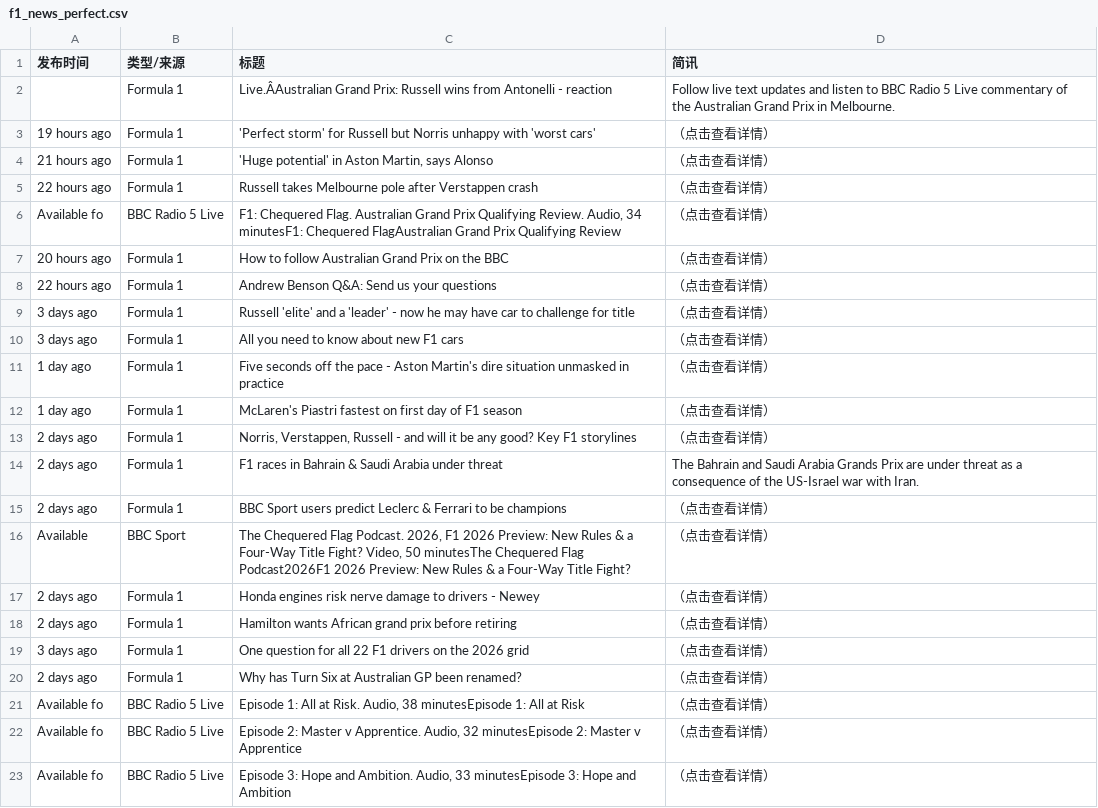
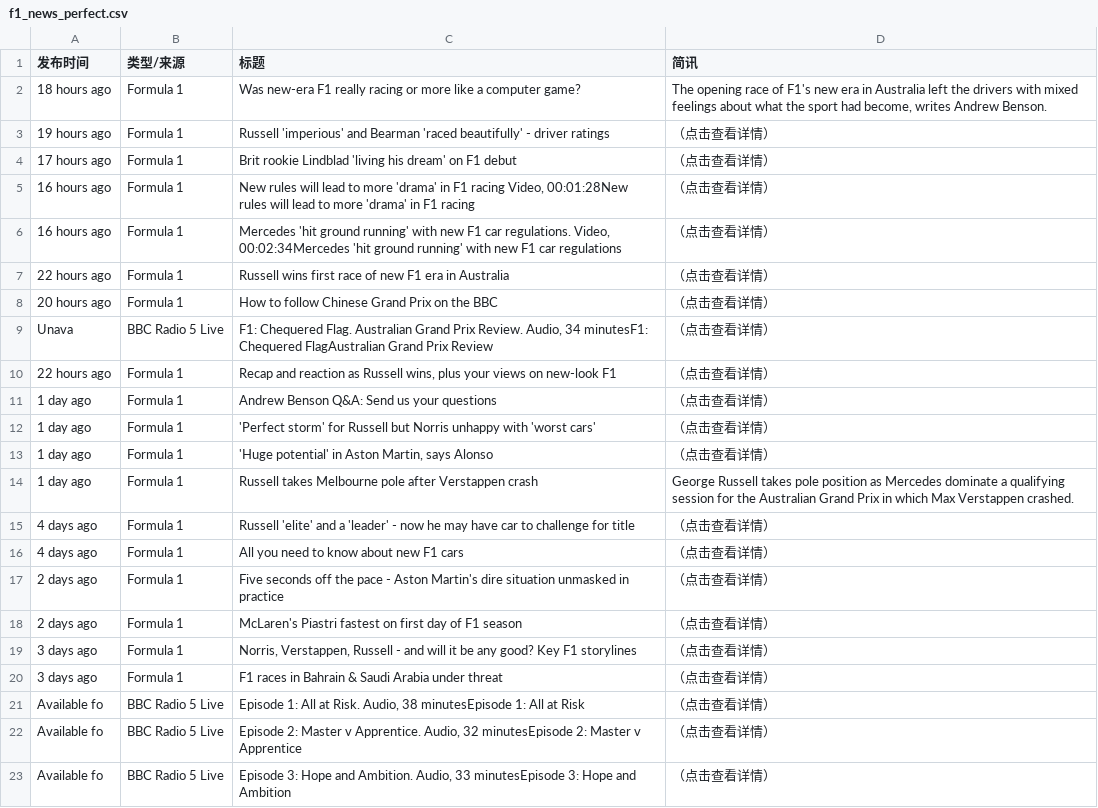
Before and after one commit to 202704948-design/bbc-f1-scraper, a CSV file: f1_news_perfect.csv, drawn as a sheet; only a part is shown; the diff covers the shown part only.

```diff
--- a/f1_news_perfect.csv
+++ b/f1_news_perfect.csv
@@ -1,21 +1,21 @@
 发布时间,类型/来源,标题,简讯
-,Formula 1,Live.ÂAustralian Grand Prix: Russell wins from Antonelli - reaction,Follow live text updates and listen to BBC Radio 5 Live commentary of the Australian Grand Prix in Melbourne.
-19 hours ago,Formula 1,'Perfect storm' for Russell but Norris unhappy with 'worst cars',（点击查看详情）
-21 hours ago,Formula 1,"'Huge potential' in Aston Martin, says Alonso",（点击查看详情）
-22 hours ago,Formula 1,Russell takes Melbourne pole after Verstappen crash,（点击查看详情）
-Available fo,BBC Radio 5 Live,"F1: Chequered Flag. Australian Grand Prix Qualifying Review. Audio, 34 minutesF1: Chequered FlagAustralian Grand Prix Qualifying Review",（点击查看详情）
-20 hours ago,Formula 1,How to follow Australian Grand Prix on the BBC,（点击查看详情）
-22 hours ago,Formula 1,Andrew Benson Q&A: Send us your questions,（点击查看详情）
-3 days ago,Formula 1,Russell 'elite' and a 'leader' - now he may have car to challenge for title,（点击查看详情）
-3 days ago,Formula 1,All you need to know about new F1 cars,（点击查看详情）
-1 day ago,Formula 1,Five seconds off the pace - Aston Martin's dire situation unmasked in practice,（点击查看详情）
-1 day ago,Formula 1,McLaren's Piastri fastest on first day of F1 season,（点击查看详情）
-2 days ago,Formula 1,"Norris, Verstappen, Russell - and will it be any good? Key F1 storylines",（点击查看详情）
-2 days ago,Formula 1,F1 races in Bahrain & Saudi Arabia under threat,The Bahrain and Saudi Arabia Grands Prix are under threat as a consequence of the US-Israel war with Iran.
-2 days ago,Formula 1,BBC Sport users predict Leclerc & Ferrari to be champions,（点击查看详情）
-Available ,BBC Sport,"The Chequered Flag Podcast. 2026, F1 2026 Preview: New Rules & a Four-Way Title Fight? Video, 50 minutesThe Chequered Flag Podcast2026F1 2026 Preview: New Rules & a Four-Way Title Fight?",（点击查看详情）
-2 days ago,Formula 1,Honda engines risk nerve damage to drivers - Newey,（点击查看详情）
-2 days ago,Formula 1,Hamilton wants African grand prix before retiring,（点击查看详情）
-3 days ago,Formula 1,One question for all 22 F1 drivers on the 2026 grid,（点击查看详情）
-2 days ago,Formula 1,Why has Turn Six at Australian GP been renamed?,（点击查看详情）
+18 hours ago,Formula 1,Was new-era F1 really racing or more like a computer game?,"The opening race of F1's new era in Australia left the drivers with mixed feelings about what the sport had become, writes Andrew Benson."
+19 hours ago,Formula 1,Russell 'imperious' and Bearman 'raced beautifully' - driver ratings,（点击查看详情）
+17 hours ago,Formula 1,Brit rookie Lindblad 'living his dream' on F1 debut,（点击查看详情）
+16 hours ago,Formula 1,"New rules will lead to more 'drama' in F1 racing  Video, 00:01:28New rules will lead to more 'drama' in F1 racing",（点击查看详情）
+16 hours ago,Formula 1,"Mercedes 'hit ground running' with new F1 car regulations. Video, 00:02:34Mercedes 'hit ground running' with new F1 car regulations",（点击查看详情）
+22 hours ago,Formula 1,Russell wins first race of new F1 era in Australia,（点击查看详情）
+20 hours ago,Formula 1,How to follow Chinese Grand Prix on the BBC,（点击查看详情）
+Unava,BBC Radio 5 Live,"F1: Chequered Flag. Australian Grand Prix Review. Audio, 34 minutesF1: Chequered FlagAustralian Grand Prix Review",（点击查看详情）
+22 hours ago,Formula 1,"Recap and reaction as Russell wins, plus your views on new-look F1",（点击查看详情）
+1 day ago,Formula 1,Andrew Benson Q&A: Send us your questions,（点击查看详情）
+1 day ago,Formula 1,'Perfect storm' for Russell but Norris unhappy with 'worst cars',（点击查看详情）
+1 day ago,Formula 1,"'Huge potential' in Aston Martin, says Alonso",（点击查看详情）
+1 day ago,Formula 1,Russell takes Melbourne pole after Verstappen crash,George Russell takes pole position as Mercedes dominate a qualifying session for the Australian Grand Prix in which Max Verstappen crashed.
+4 days ago,Formula 1,Russell 'elite' and a 'leader' - now he may have car to challenge for title,（点击查看详情）
+4 days ago,Formula 1,All you need to know about new F1 cars,（点击查看详情）
+2 days ago,Formula 1,Five seconds off the pace - Aston Martin's dire situation unmasked in practice,（点击查看详情）
+2 days ago,Formula 1,McLaren's Piastri fastest on first day of F1 season,（点击查看详情）
+3 days ago,Formula 1,"Norris, Verstappen, Russell - and will it be any good? Key F1 storylines",（点击查看详情）
+3 days ago,Formula 1,F1 races in Bahrain & Saudi Arabia under threat,（点击查看详情）
 Available fo,BBC Radio 5 Live,"Episode 1: All at Risk. Audio, 38 minutesEpisode 1: All at Risk",（点击查看详情）
```
Also changed, not shown: 7 added rows, 8 removed rows, 1 moved row and 4 edited cells elsewhere in this file.
